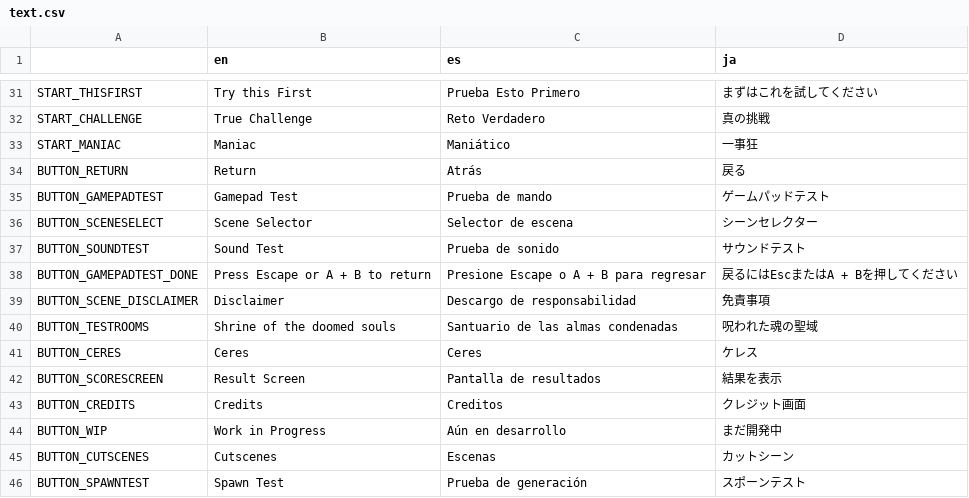
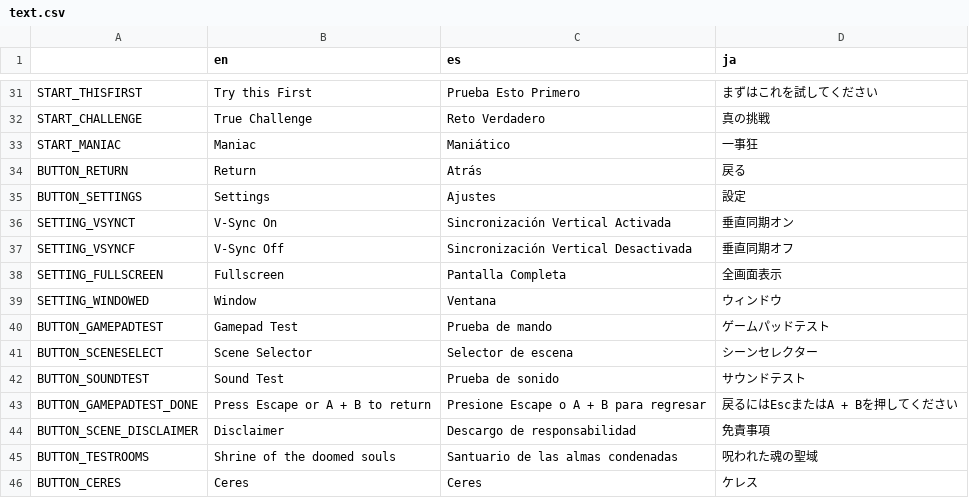
Before and after one commit to asgardius/midori-school, a CSV file: text.csv, drawn as a sheet; only a part is shown, gaps mark what is left out; the shorter side is filled out with more unchanged rows; the diff names each change by its address in the sheet, - before the commit and + after, or states it on an @@ line.

```diff
--- a/text.csv
+++ b/text.csv
+row 35: BUTTON_SETTINGS | Settings | Ajustes | 設定
+row 36: SETTING_VSYNCT | V-Sync On | Sincronización Vertical Activada | 垂直同期オン
+row 37: SETTING_VSYNCF | V-Sync Off | Sincronización Vertical Desactivada | 垂直同期オフ
+row 38: SETTING_FULLSCREEN | Fullscreen | Pantalla Completa | 全画面表示
+row 39: SETTING_WINDOWED | Window | Ventana | ウィンドウ
```
Also changed, not shown: 6 other files.
